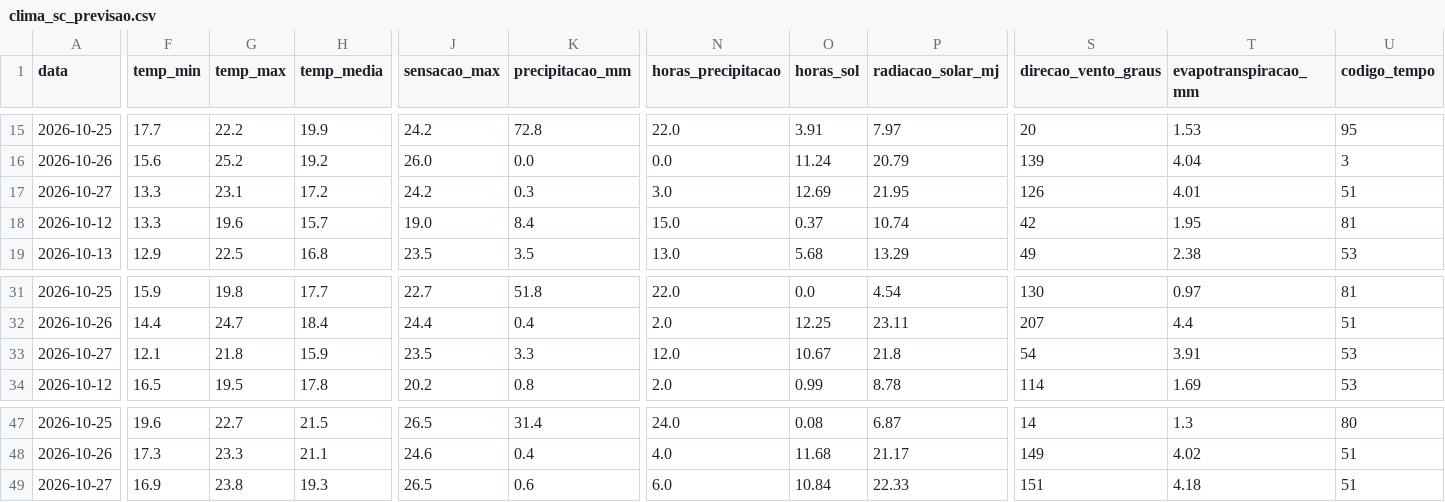
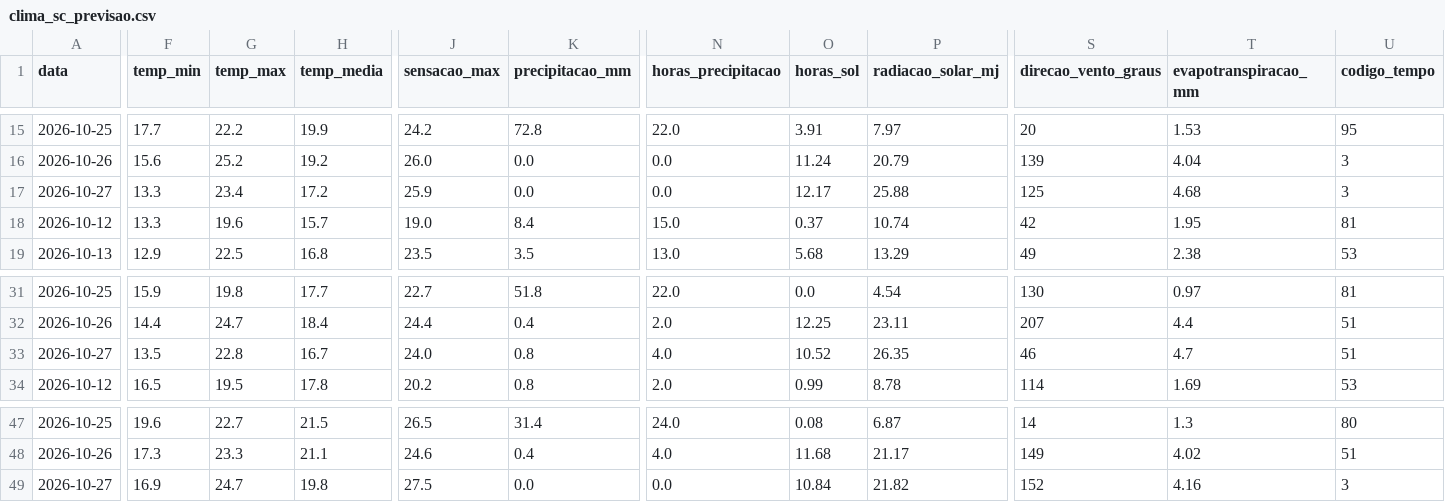
Before and after one commit to augluiz/vcz-site, a CSV file: ceasa_dashboard/dados/clima_sc_previsao.csv, drawn as a sheet; only a part is shown, gaps mark what is left out; the diff covers the shown part only; the diff names each change by its address in the sheet, - before the commit and + after, or states it on an @@ line.

```diff
--- a/ceasa_dashboard/dados/clima_sc_previsao.csv
+++ b/ceasa_dashboard/dados/clima_sc_previsao.csv
-G17 (temp_max): 23.1
+G17 (temp_max): 23.4
-J17 (sensacao_max): 24.2
+J17 (sensacao_max): 25.9
-K17 (precipitacao_mm): 0.3
+K17 (precipitacao_mm): 0.0
-N17 (horas_precipitacao): 3.0
+N17 (horas_precipitacao): 0.0
-O17 (horas_sol): 12.69
+O17 (horas_sol): 12.17
-P17 (radiacao_solar_mj): 21.95
+P17 (radiacao_solar_mj): 25.88
-S17 (direcao_vento_graus): 126
+S17 (direcao_vento_graus): 125
-T17 (evapotranspiracao_mm): 4.01
+T17 (evapotranspiracao_mm): 4.68
-U17 (codigo_tempo): 51
+U17 (codigo_tempo): 3
-F33 (temp_min): 12.1
+F33 (temp_min): 13.5
-G33 (temp_max): 21.8
+G33 (temp_max): 22.8
-H33 (temp_media): 15.9
+H33 (temp_media): 16.7
-J33 (sensacao_max): 23.5
+J33 (sensacao_max): 24.0
-K33 (precipitacao_mm): 3.3
+K33 (precipitacao_mm): 0.8
-N33 (horas_precipitacao): 12.0
+N33 (horas_precipitacao): 4.0
-O33 (horas_sol): 10.67
+O33 (horas_sol): 10.52
-P33 (radiacao_solar_mj): 21.8
+P33 (radiacao_solar_mj): 26.35
-S33 (direcao_vento_graus): 54
+S33 (direcao_vento_graus): 46
-T33 (evapotranspiracao_mm): 3.91
+T33 (evapotranspiracao_mm): 4.7
-U33 (codigo_tempo): 53
+U33 (codigo_tempo): 51
-G49 (temp_max): 23.8
+G49 (temp_max): 24.7
-H49 (temp_media): 19.3
+H49 (temp_media): 19.8
-J49 (sensacao_max): 26.5
+J49 (sensacao_max): 27.5
-K49 (precipitacao_mm): 0.6
+K49 (precipitacao_mm): 0.0
-N49 (horas_precipitacao): 6.0
+N49 (horas_precipitacao): 0.0
-P49 (radiacao_solar_mj): 22.33
+P49 (radiacao_solar_mj): 21.82
-S49 (direcao_vento_graus): 151
+S49 (direcao_vento_graus): 152
-T49 (evapotranspiracao_mm): 4.18
+T49 (evapotranspiracao_mm): 4.16
-U49 (codigo_tempo): 51
+U49 (codigo_tempo): 3
```
Also changed, not shown: 2 edited cells elsewhere in this file.
